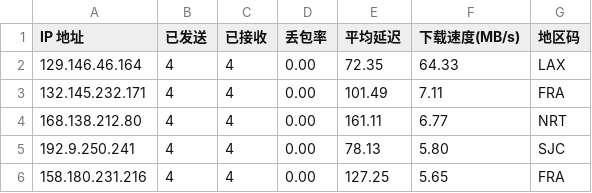
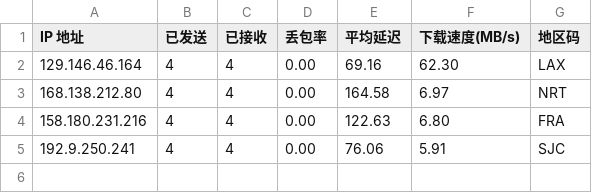
Before and after one commit to x-dr/cfst, a CSV file: result.csv, drawn as a sheet.

```diff
--- a/result.csv
+++ b/result.csv
@@ -1,6 +1,5 @@
 IP 地址,已发送,已接收,丢包率,平均延迟,下载速度(MB/s),地区码
-129.146.46.164,4,4,0.00,72.35,64.33,LAX
-132.145.232.171,4,4,0.00,101.49,7.11,FRA
-168.138.212.80,4,4,0.00,161.11,6.77,NRT
-192.9.250.241,4,4,0.00,78.13,5.80,SJC
-158.180.231.216,4,4,0.00,127.25,5.65,FRA
+129.146.46.164,4,4,0.00,69.16,62.30,LAX
+168.138.212.80,4,4,0.00,164.58,6.97,NRT
+158.180.231.216,4,4,0.00,122.63,6.80,FRA
+192.9.250.241,4,4,0.00,76.06,5.91,SJC
```
Also changed, not shown: 1 other file.
